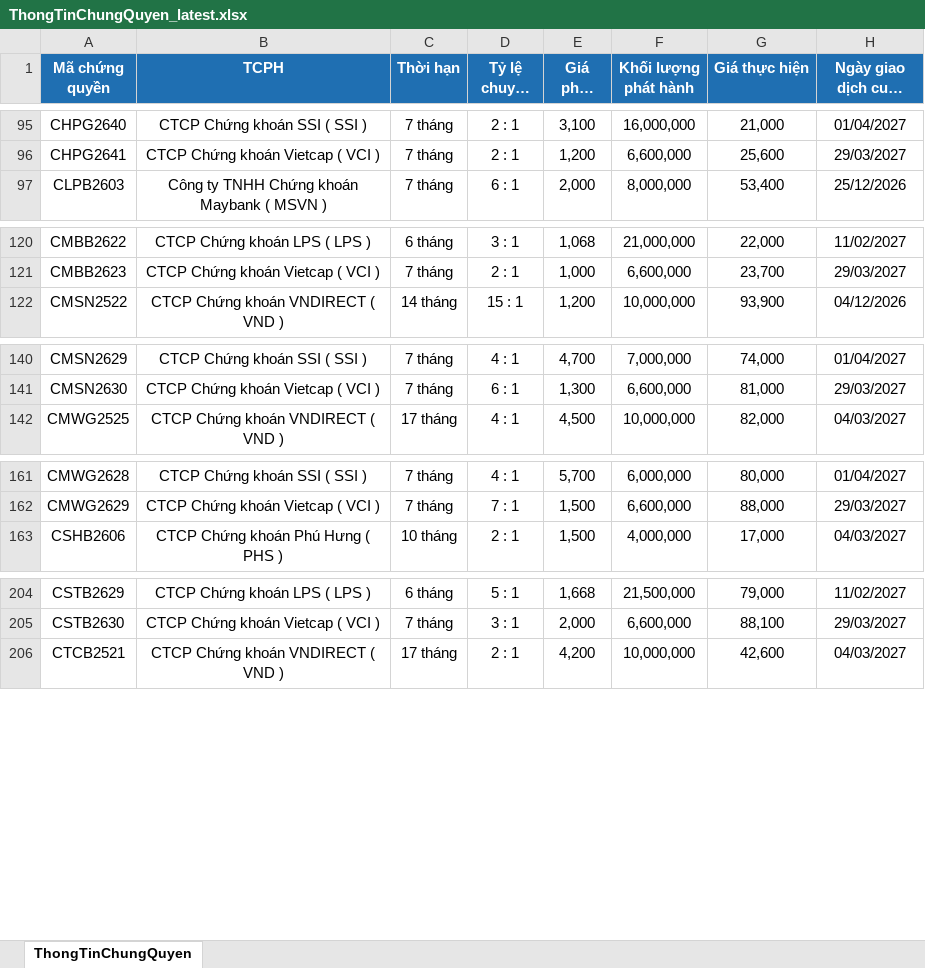
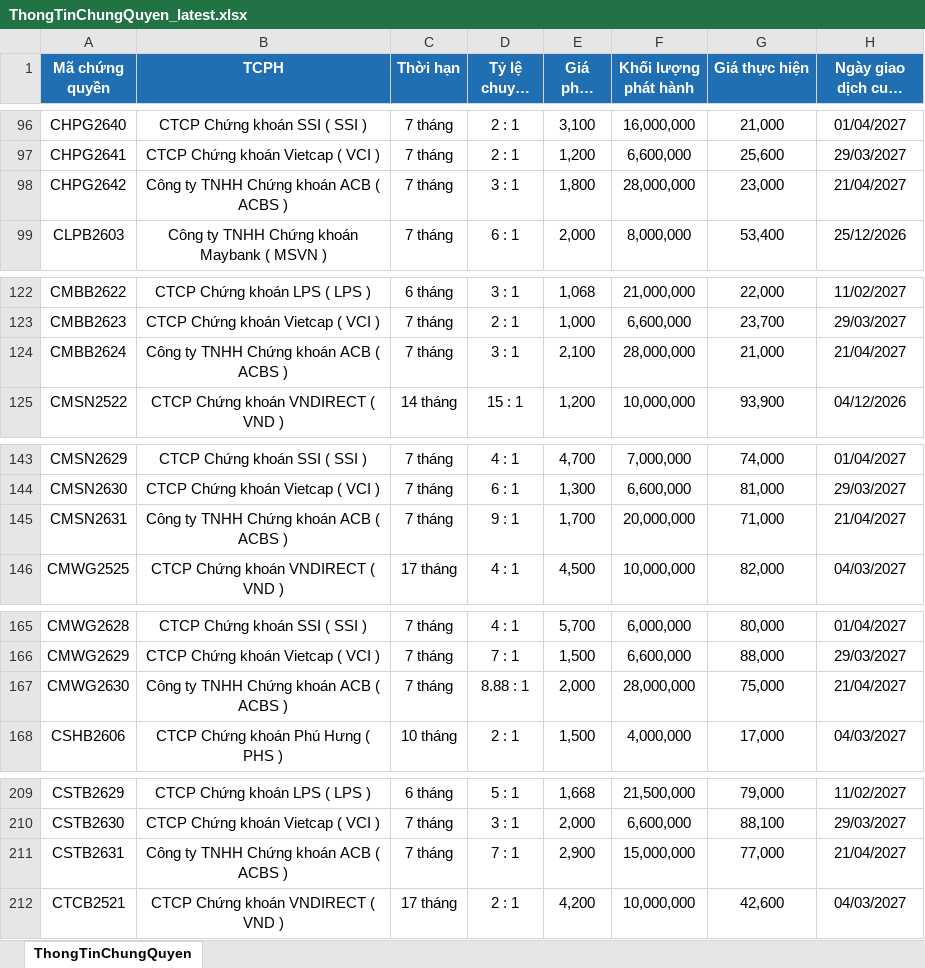
Before and after one commit to FTU-kudo/Vietstock_CW_bot, an Excel workbook: docs/downloads/ThongTinChungQuyen_latest.xlsx, sheet ThongTinChungQuyen, drawn as a sheet; only a part is shown, gaps mark what is left out; long unchanged cells end in …; values as stored, in another font and other column widths than the file's, no borders; the diff covers the shown part only; the diff names each change by its address in the sheet, - before the commit and + after, or states it on an @@ line.

```diff
--- a/docs/downloads/ThongTinChungQuyen_latest.xlsx (sheet ThongTinChungQuyen)
+++ b/docs/downloads/ThongTinChungQuyen_latest.xlsx (sheet ThongTinChungQuyen)
+row 98: CHPG2642 | Công ty TNHH Chứng khoán ACB ( ACBS ) | 7 tháng | 3 : 1 | 1,800 | 28,000,000 | 23,000 | 21/04/2027
+row 124: CMBB2624 | Công ty TNHH Chứng khoán ACB ( ACBS ) | 7 tháng | 3 : 1 | 2,100 | 28,000,000 | 21,000 | 21/04/2027
+row 145: CMSN2631 | Công ty TNHH Chứng khoán ACB ( ACBS ) | 7 tháng | 9 : 1 | 1,700 | 20,000,000 | 71,000 | 21/04/2027
+row 167: CMWG2630 | Công ty TNHH Chứng khoán ACB ( ACBS ) | 7 tháng | 8.88 : 1 | 2,000 | 28,000,000 | 75,000 | 21/04/2027
+row 211: CSTB2631 | Công ty TNHH Chứng khoán ACB ( ACBS ) | 7 tháng | 7 : 1 | 2,900 | 15,000,000 | 77,000 | 21/04/2027
```
Also changed, not shown: 5 added rows and 8 removed rows elsewhere in this sheet, docs/downloads/KetQuaGiaoDich_latest.xlsx, 3 other files.
